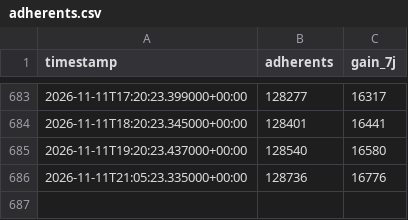
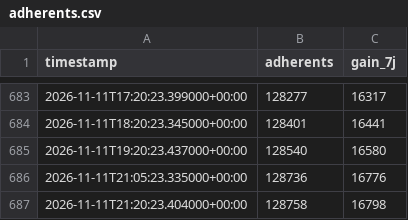
Before and after one commit to Robidrall/CompteurNE, a CSV file: data/adherents.csv, drawn as a sheet; only a part is shown, gaps mark what is left out.

```diff
--- a/data/adherents.csv
+++ b/data/adherents.csv
@@ -686 +686,2 @@ timestamp,adherents,gain_7j
 2026-11-11T21:05:23.335000+00:00,128736,16776
+2026-11-11T21:20:23.404000+00:00,128758,16798
```
Also changed, not shown: 1 other file.
